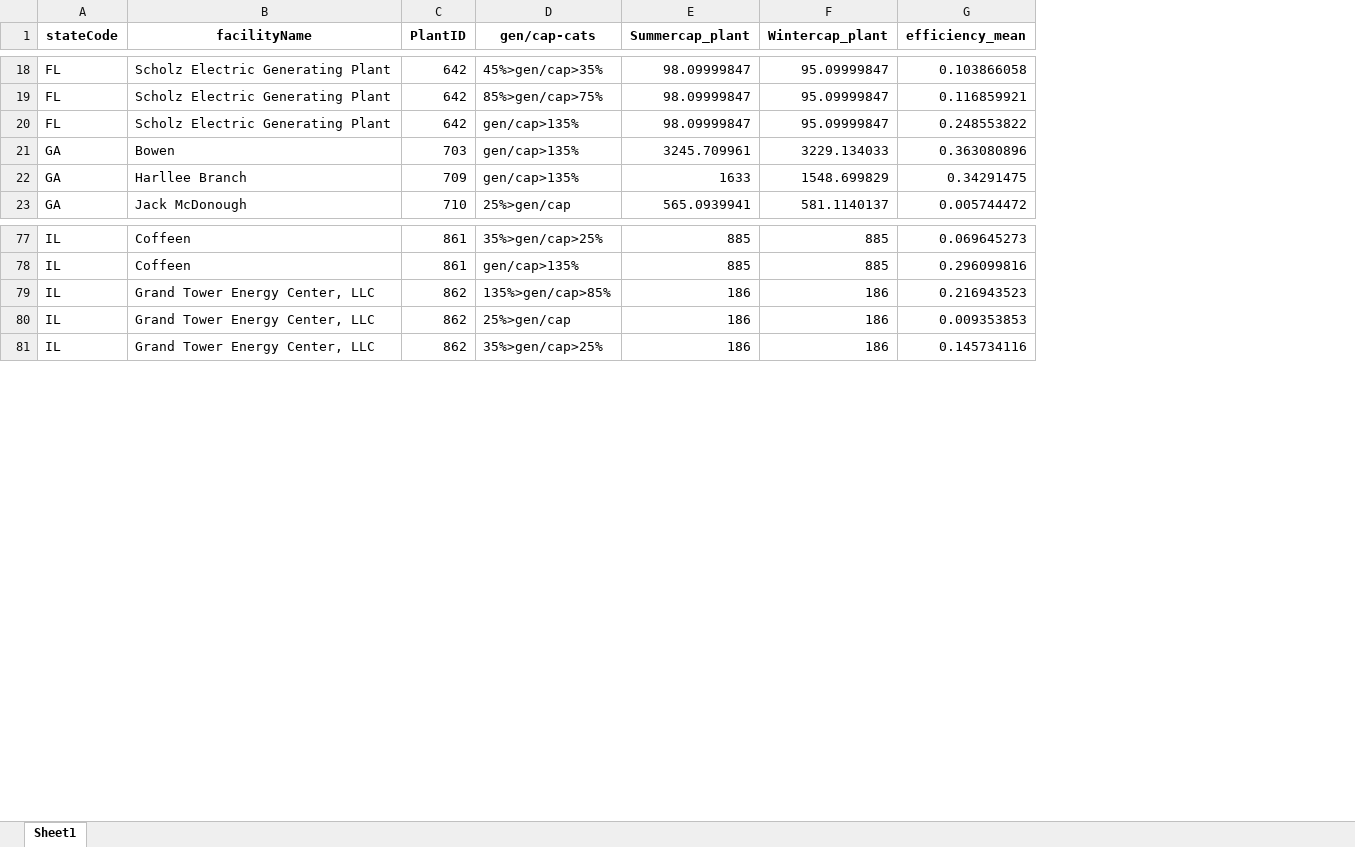
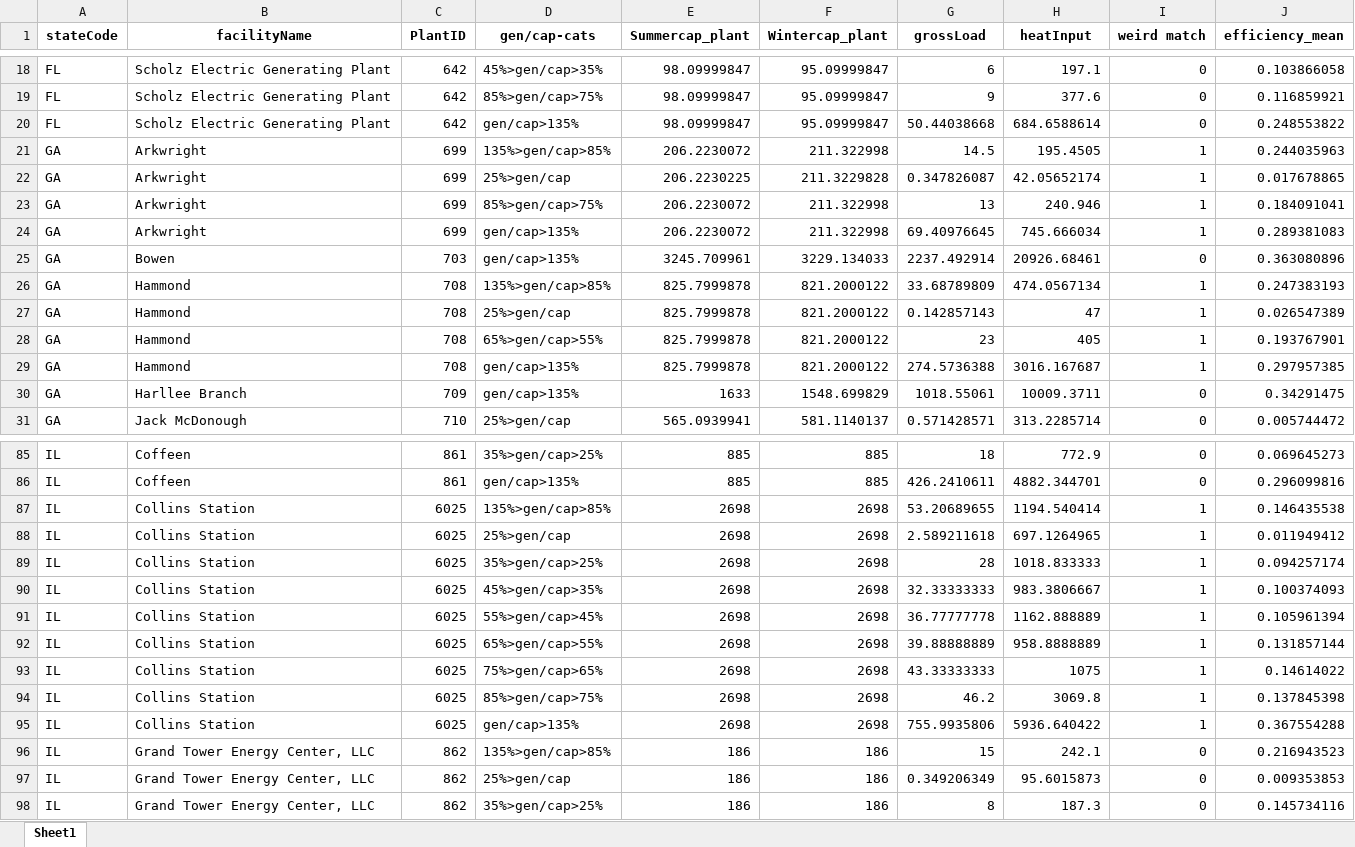
Before and after one commit to ARAzampour/AMR-project, an Excel workbook: hourly datasets/year-5final.xlsx, sheet Sheet1, drawn as a sheet; only a part is shown, gaps mark what is left out; values as stored, in another font and other column widths than the file's, no borders; the diff names each change by its address in the sheet, - before the commit and + after, or states it on an @@ line.

```diff
--- a/hourly datasets/year-5final.xlsx (sheet Sheet1)
+++ b/hourly datasets/year-5final.xlsx (sheet Sheet1)
+column G (grossLoad), rows 18-20: 6 | 9 | 50.44038668; row 25: 2237.492914; rows 30-31: 1018.55061 | 0.571428571; rows 85-86: 18 | 426.2410611; rows 96-98: 15 | 0.349206349 | 8
+column H (heatInput), rows 18-20: 197.1 | 377.6 | 684.6588614; row 25: 20926.68461; rows 30-31: 10009.3711 | 313.2285714; rows 85-86: 772.9 | 4882.344701; rows 96-98: 242.1 | 95.6015873 | 187.3
+column I (weird match), rows 18-20: all 0; row 25: 0; rows 30-31: 0 | 0; rows 85-86: 0 | 0; rows 96-98: all 0
+row 21: GA | Arkwright | 699 | 135%>gen/cap>85% | 206.2230072 | 211.322998 | 14.5 | 195.4505 | 1 | 0.244035963
+row 22: GA | Arkwright | 699 | 25%>gen/cap | 206.2230225 | 211.3229828 | 0.347826087 | 42.05652174 | 1 | 0.017678865
+row 23: GA | Arkwright | 699 | 85%>gen/cap>75% | 206.2230072 | 211.322998 | 13 | 240.946 | 1 | 0.184091041
+row 24: GA | Arkwright | 699 | gen/cap>135% | 206.2230072 | 211.322998 | 69.40976645 | 745.666034 | 1 | 0.289381083
+row 26: GA | Hammond | 708 | 135%>gen/cap>85% | 825.7999878 | 821.2000122 | 33.68789809 | 474.0567134 | 1 | 0.247383193
+row 27: GA | Hammond | 708 | 25%>gen/cap | 825.7999878 | 821.2000122 | 0.142857143 | 47 | 1 | 0.026547389
+row 28: GA | Hammond | 708 | 65%>gen/cap>55% | 825.7999878 | 821.2000122 | 23 | 405 | 1 | 0.193767901
+row 29: GA | Hammond | 708 | gen/cap>135% | 825.7999878 | 821.2000122 | 274.5736388 | 3016.167687 | 1 | 0.297957385
+row 87: IL | Collins Station | 6025 | 135%>gen/cap>85% | 2698 | 2698 | 53.20689655 | 1194.540414 | 1 | 0.146435538
+row 88: IL | Collins Station | 6025 | 25%>gen/cap | 2698 | 2698 | 2.589211618 | 697.1264965 | 1 | 0.011949412
+row 89: IL | Collins Station | 6025 | 35%>gen/cap>25% | 2698 | 2698 | 28 | 1018.833333 | 1 | 0.094257174
+row 90: IL | Collins Station | 6025 | 45%>gen/cap>35% | 2698 | 2698 | 32.33333333 | 983.3806667 | 1 | 0.100374093
+row 91: IL | Collins Station | 6025 | 55%>gen/cap>45% | 2698 | 2698 | 36.77777778 | 1162.888889 | 1 | 0.105961394
+row 92: IL | Collins Station | 6025 | 65%>gen/cap>55% | 2698 | 2698 | 39.88888889 | 958.8888889 | 1 | 0.131857144
+row 93: IL | Collins Station | 6025 | 75%>gen/cap>65% | 2698 | 2698 | 43.33333333 | 1075 | 1 | 0.14614022
+row 94: IL | Collins Station | 6025 | 85%>gen/cap>75% | 2698 | 2698 | 46.2 | 3069.8 | 1 | 0.137845398
+row 95: IL | Collins Station | 6025 | gen/cap>135% | 2698 | 2698 | 755.9935806 | 5936.640422 | 1 | 0.367554288
```
Also changed, not shown: hourly datasets/year-1final.xlsx, hourly datasets/year-4final.xlsx, 27 other files.
